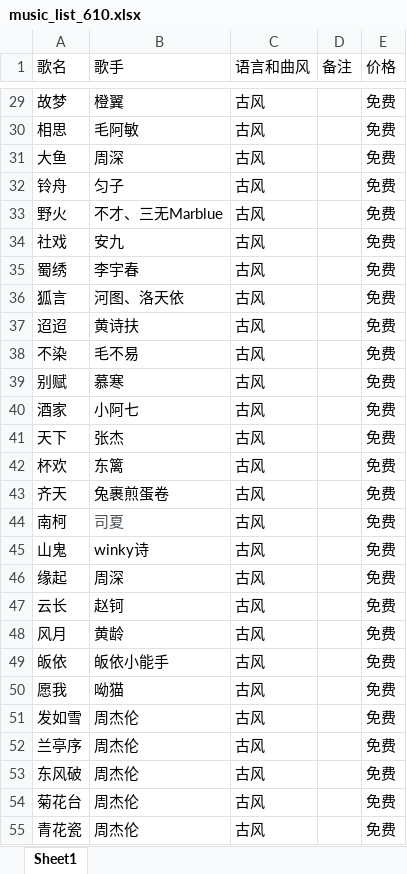
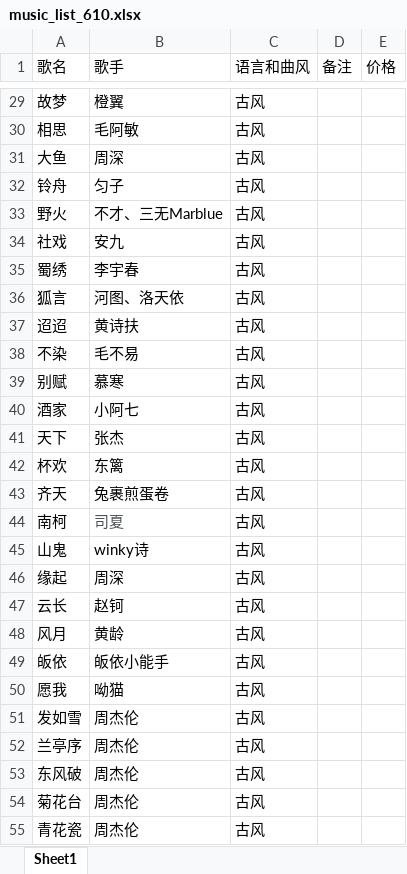
Before and after one commit to alan314m/song-list-of-qzz, an Excel workbook: music_list_610.xlsx, sheet Sheet1, drawn as a sheet; only a part is shown, gaps mark what is left out; values as stored, in another font and other column widths than the file's, no borders; the diff covers the shown part only; the diff names each change by its address in the sheet, - before the commit and + after, or states it on an @@ line.

```diff
--- a/music_list_610.xlsx (sheet Sheet1)
+++ b/music_list_610.xlsx (sheet Sheet1)
-E29:E55 (价格): 免费
+E29:E55 (价格): (empty)
```
Also changed, not shown: 7 added rows, 1 removed row and 644 edited cells elsewhere in this sheet, 5 other files.
